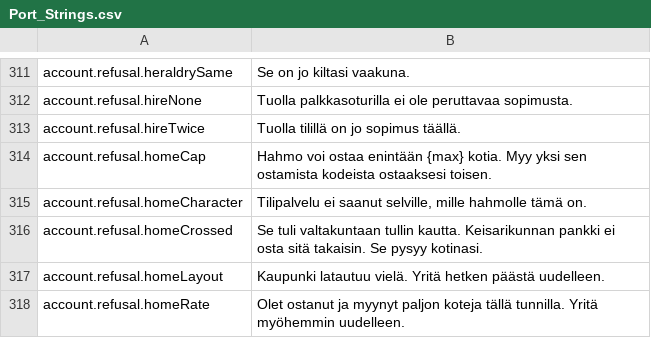
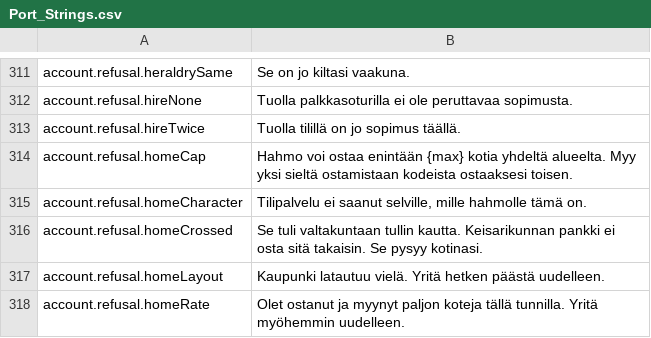
Before and after one commit to Lattymoy/daggerfall-js-source, a CSV file: locales/fi/Port_Strings.csv, drawn as a sheet; only a part is shown, gaps mark what is left out.

```diff
--- a/locales/fi/Port_Strings.csv
+++ b/locales/fi/Port_Strings.csv
@@ -313,3 +313,3 @@ account.refusal.hireNone,"Tuolla palkkasoturilla ei ole peruttavaa sopimusta."
 account.refusal.hireTwice,"Tuolla tilillä on jo sopimus täällä."
-account.refusal.homeCap,"Hahmo voi ostaa enintään {max} kotia. Myy yksi sen ostamista kodeista ostaaksesi toisen."
+account.refusal.homeCap,"Hahmo voi ostaa enintään {max} kotia yhdeltä alueelta. Myy yksi sieltä ostamistaan kodeista ostaaksesi toisen."
 account.refusal.homeCharacter,"Tilipalvelu ei saanut selville, mille hahmolle tämä on."
```
Also changed, not shown: locales/pl/Port_Strings.csv, 2 other files.
